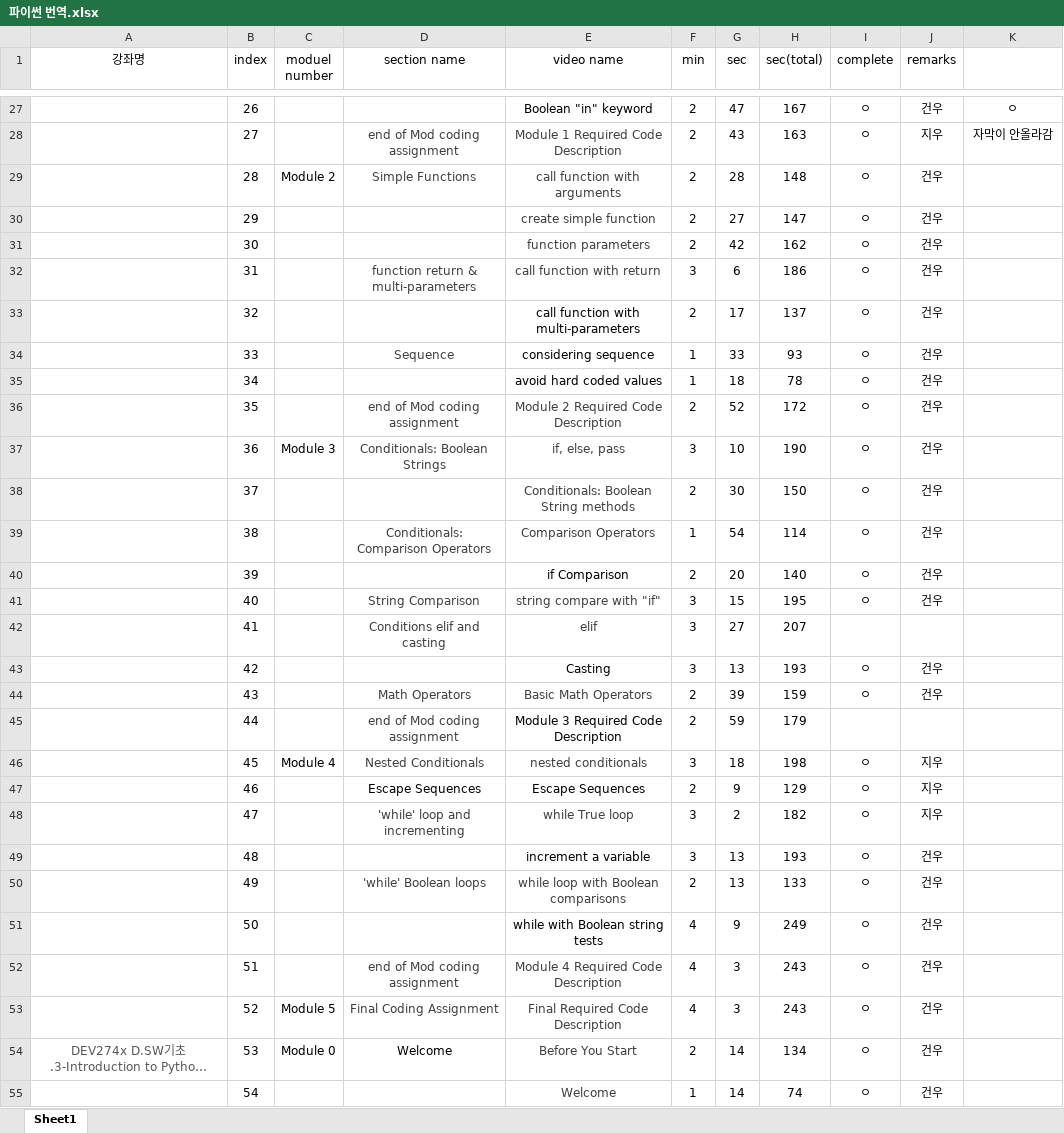
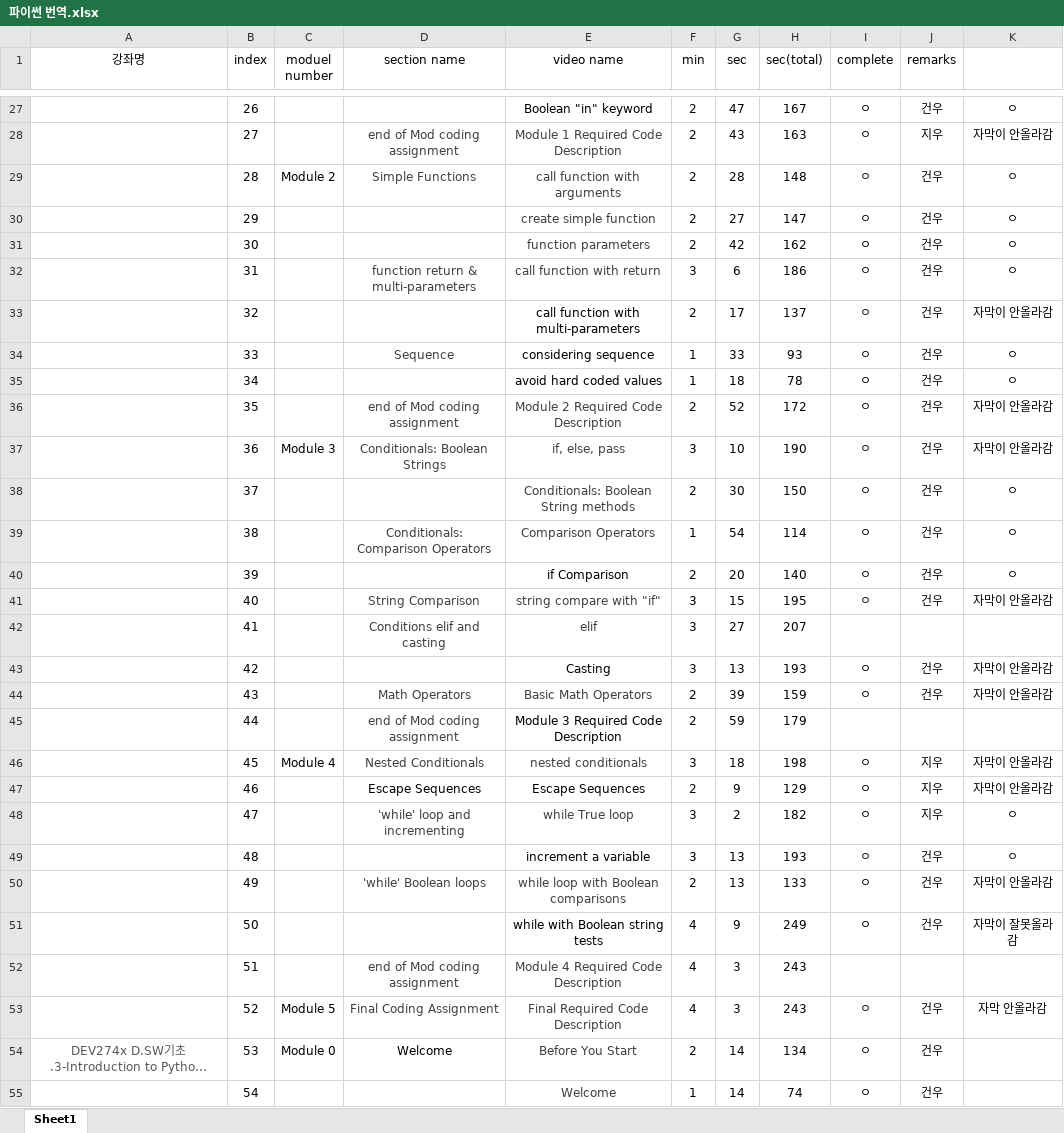
Before and after one commit to DieGlory/python-lecture-translation, an Excel workbook: 파이썬 번역.xlsx, sheet Sheet1, drawn as a sheet; only a part is shown, gaps mark what is left out; long unchanged cells end in …; values as stored, in another font and other column widths than the file's, no borders; the diff covers the shown part only; the diff names each change by its address in the sheet, - before the commit and + after, or states it on an @@ line.

```diff
--- a/파이썬 번역.xlsx (sheet Sheet1)
+++ b/파이썬 번역.xlsx (sheet Sheet1)
-K29:K32: (empty)
+K29:K32: ㅇ
-K33: (empty)
+K33: 자막이 안올라감
-K34:K35: (empty)
+K34:K35: ㅇ
-K36:K37: (empty)
+K36:K37: 자막이 안올라감
-K38:K40: (empty)
+K38:K40: ㅇ
-K41: (empty)
+K41: 자막이 안올라감
-K43:K44: (empty)
+K43:K44: 자막이 안올라감
-K46:K47: (empty)
+K46:K47: 자막이 안올라감
-K48:K49: (empty)
+K48:K49: ㅇ
-K50: (empty)
+K50: 자막이 안올라감
-K51: (empty)
+K51: 자막이 잘못올라감
-I52 (complete): ㅇ
+I52 (complete): (empty)
-J52 (remarks): 건우
+J52 (remarks): (empty)
-K53: (empty)
+K53: 자막 안올라감
```
Also changed, not shown: 4 edited cells elsewhere in this sheet, 2 other files.
